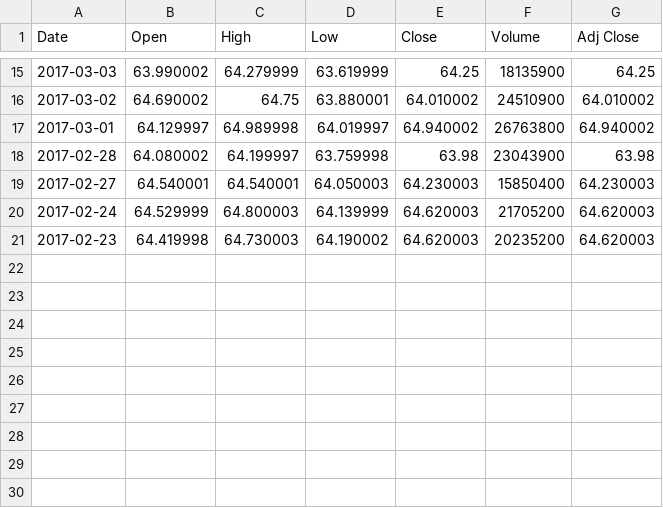
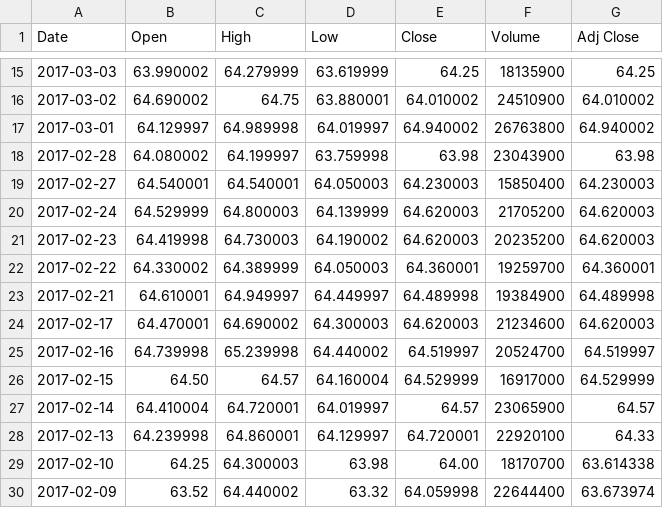
Before and after one commit to myprojects2017/ADSUbung1, a CSV file: ADSUbung1/src/resources/msft.csv, drawn as a sheet; only a part is shown, gaps mark what is left out; the diff names each change by its address in the sheet, - before the commit and + after, or states it on an @@ line.

```diff
--- a/ADSUbung1/src/resources/msft.csv
+++ b/ADSUbung1/src/resources/msft.csv
+row 22: 2017-02-22 | 64.330002 | 64.389999 | 64.050003 | 64.360001 | 19259700 | 64.360001
+row 23: 2017-02-21 | 64.610001 | 64.949997 | 64.449997 | 64.489998 | 19384900 | 64.489998
+row 24: 2017-02-17 | 64.470001 | 64.690002 | 64.300003 | 64.620003 | 21234600 | 64.620003
+row 25: 2017-02-16 | 64.739998 | 65.239998 | 64.440002 | 64.519997 | 20524700 | 64.519997
+row 26: 2017-02-15 | 64.50 | 64.57 | 64.160004 | 64.529999 | 16917000 | 64.529999
+row 27: 2017-02-14 | 64.410004 | 64.720001 | 64.019997 | 64.57 | 23065900 | 64.57
+row 28: 2017-02-13 | 64.239998 | 64.860001 | 64.129997 | 64.720001 | 22920100 | 64.33
+row 29: 2017-02-10 | 64.25 | 64.300003 | 63.98 | 64.00 | 18170700 | 63.614338
+row 30: 2017-02-09 | 63.52 | 64.440002 | 63.32 | 64.059998 | 22644400 | 63.673974
```
Also changed, not shown: 7 other files.
